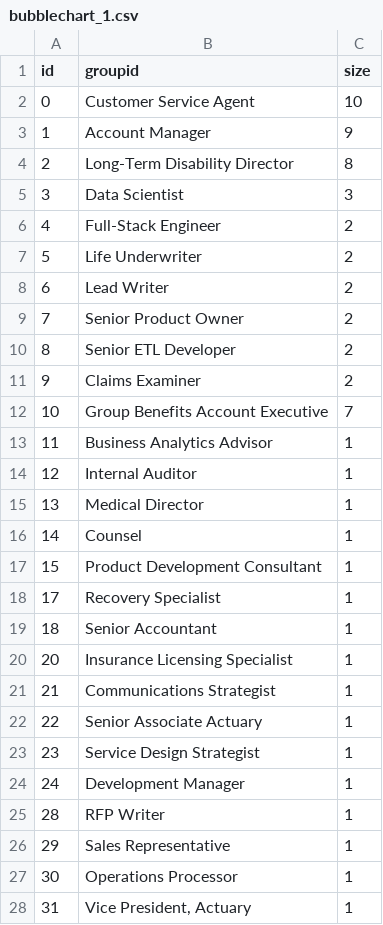
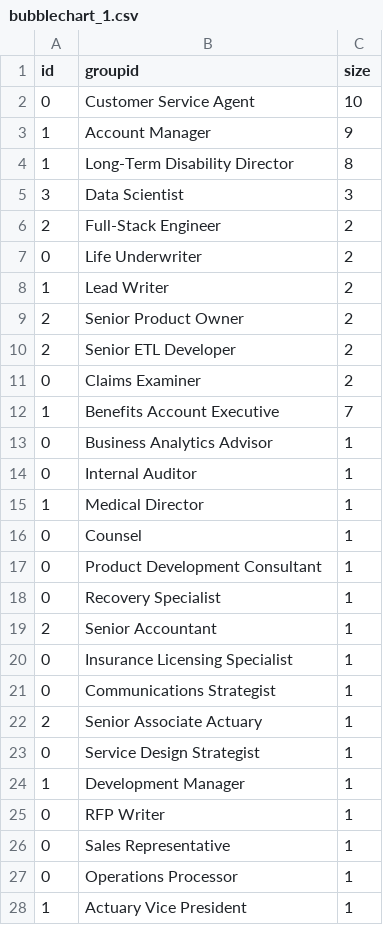
Before and after one commit to mingligraphics/money-media, a CSV file: Data & Coding/bubblechart_1.csv, drawn as a sheet.

Commit message:
Add files via upload

```diff
--- a/Data & Coding/bubblechart_1.csv
+++ b/Data & Coding/bubblechart_1.csv
@@ -3,26 +3,26 @@ id,groupid,size
 1,Account Manager,9
-2,Long-Term Disability Director,8
+1,Long-Term Disability Director,8
 3,Data Scientist,3
-4,Full-Stack Engineer,2
-5,Life Underwriter,2
-6,Lead Writer,2
-7,Senior Product Owner,2
-8,Senior ETL Developer,2
-9,Claims Examiner,2
-10,Group Benefits Account Executive,7
-11,Business Analytics Advisor,1
-12,Internal Auditor,1
-13,Medical Director,1
-14,Counsel,1
-15,Product Development Consultant,1
-17,Recovery Specialist,1
-18,Senior Accountant,1
-20,Insurance Licensing Specialist,1
-21,Communications Strategist,1
-22,Senior Associate Actuary,1
-23,Service Design Strategist,1
-24,Development Manager,1
-28,RFP Writer,1
-29,Sales Representative,1
-30,Operations Processor ,1
-31,"Vice President, Actuary",1
+2,Full-Stack Engineer,2
+0,Life Underwriter,2
+1,Lead Writer,2
+2,Senior Product Owner,2
+2,Senior ETL Developer,2
+0,Claims Examiner,2
+1,Benefits Account Executive,7
+0,Business Analytics Advisor,1
+0,Internal Auditor,1
+1,Medical Director,1
+0,Counsel,1
+0,Product Development Consultant,1
+0,Recovery Specialist,1
+2,Senior Accountant,1
+0,Insurance Licensing Specialist,1
+0,Communications Strategist,1
+2,Senior Associate Actuary,1
+0,Service Design Strategist,1
+1,Development Manager,1
+0,RFP Writer,1
+0,Sales Representative,1
+0,Operations Processor,1
+1,Actuary Vice President,1
```
